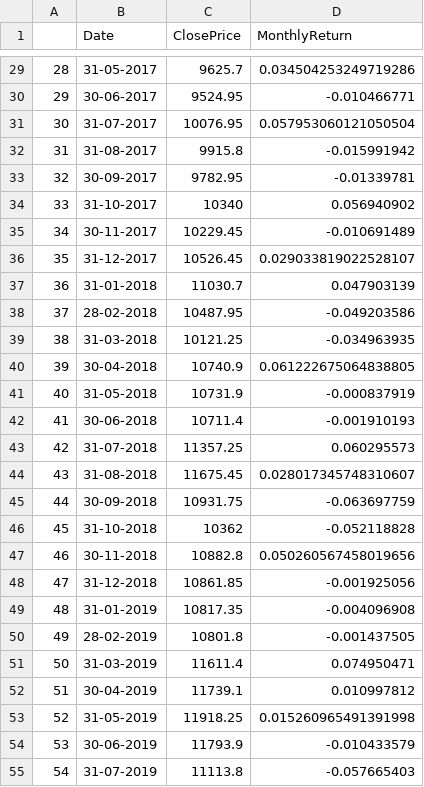
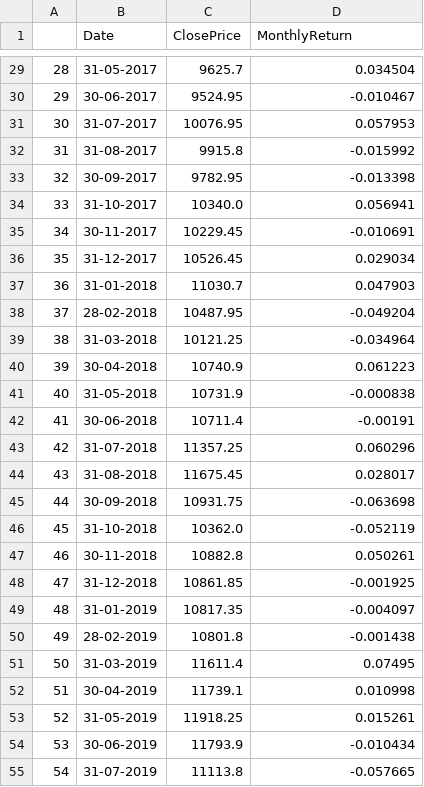
Before and after one commit to kshitijbhandari/Portfolio-Construction---Factor-Model, a CSV file: data/nifty50_index_data.csv, drawn as a sheet; only a part is shown, gaps mark what is left out; the diff covers the shown part only.

Commit message:
Extend stock and index data through December 2025
Fetches missing months from yfinance, chaining returns from its own
self-consistent series to correctly handle stock splits that occurred
after the original data was collected, then rescales prices to stay
visually continuous with the existing series (returns are unaffected
either way, since the scaling constant cancels out in a ratio).

Handles two real corporate actions in this window: LTIMindtree's
ticker rename to LTM, and the Tata Motors demerger into Tata Motors
Passenger Vehicles (TMPV) and a new Commercial Vehicles listing
(TMLCV) -- TATAMOTORS is extended only through September 2025, one
month before the split, since combining the two post-split entities
into one series would need a separate methodology decision.

This only extends the data files (nifty_stocks_data_clean.csv,
nifty50_index_data.csv). beta_search_log.xlsx and the Regime-Adaptive
strategy fix are being held back pending a separate fix to the
Trailing Mean/Median strategies' derived statistics columns, which
would otherwise break for 2025 rebalances if pushed as-is.

```diff
--- a/data/nifty50_index_data.csv
+++ b/data/nifty50_index_data.csv
@@ -29,27 +29,27 @@
-28,31-05-2017,9625.7,0.034504253249719286
-29,30-06-2017,9524.95,-0.010466771
-30,31-07-2017,10076.95,0.057953060121050504
-31,31-08-2017,9915.8,-0.015991942
-32,30-09-2017,9782.95,-0.01339781
-33,31-10-2017,10340,0.056940902
-34,30-11-2017,10229.45,-0.010691489
-35,31-12-2017,10526.45,0.029033819022528107
-36,31-01-2018,11030.7,0.047903139
-37,28-02-2018,10487.95,-0.049203586
-38,31-03-2018,10121.25,-0.034963935
-39,30-04-2018,10740.9,0.061222675064838805
-40,31-05-2018,10731.9,-0.000837919
-41,30-06-2018,10711.4,-0.001910193
-42,31-07-2018,11357.25,0.060295573
-43,31-08-2018,11675.45,0.028017345748310607
-44,30-09-2018,10931.75,-0.063697759
-45,31-10-2018,10362,-0.052118828
-46,30-11-2018,10882.8,0.050260567458019656
-47,31-12-2018,10861.85,-0.001925056
-48,31-01-2019,10817.35,-0.004096908
-49,28-02-2019,10801.8,-0.001437505
-50,31-03-2019,11611.4,0.074950471
-51,30-04-2019,11739.1,0.010997812
-52,31-05-2019,11918.25,0.015260965491391998
-53,30-06-2019,11793.9,-0.010433579
-54,31-07-2019,11113.8,-0.057665403
+28,31-05-2017,9625.7,0.034504
+29,30-06-2017,9524.95,-0.010467
+30,31-07-2017,10076.95,0.057953
+31,31-08-2017,9915.8,-0.015992
+32,30-09-2017,9782.95,-0.013398
+33,31-10-2017,10340.0,0.056941
+34,30-11-2017,10229.45,-0.010691
+35,31-12-2017,10526.45,0.029034
+36,31-01-2018,11030.7,0.047903
+37,28-02-2018,10487.95,-0.049204
+38,31-03-2018,10121.25,-0.034964
+39,30-04-2018,10740.9,0.061223
+40,31-05-2018,10731.9,-0.000838
+41,30-06-2018,10711.4,-0.00191
+42,31-07-2018,11357.25,0.060296
+43,31-08-2018,11675.45,0.028017
+44,30-09-2018,10931.75,-0.063698
+45,31-10-2018,10362.0,-0.052119
+46,30-11-2018,10882.8,0.050261
+47,31-12-2018,10861.85,-0.001925
+48,31-01-2019,10817.35,-0.004097
+49,28-02-2019,10801.8,-0.001438
+50,31-03-2019,11611.4,0.07495
+51,30-04-2019,11739.1,0.010998
+52,31-05-2019,11918.25,0.015261
+53,30-06-2019,11793.9,-0.010434
+54,31-07-2019,11113.8,-0.057665
```
Also changed, not shown: 5 added rows and 104 edited cells elsewhere in this file, 1 other file.
